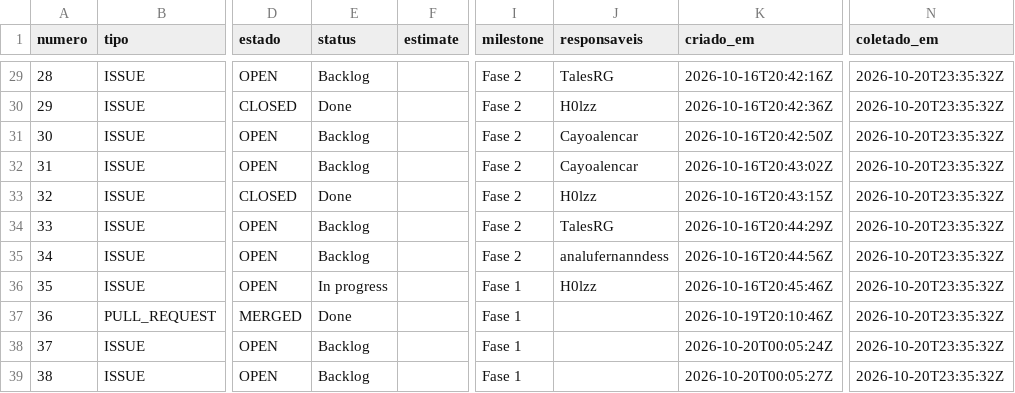
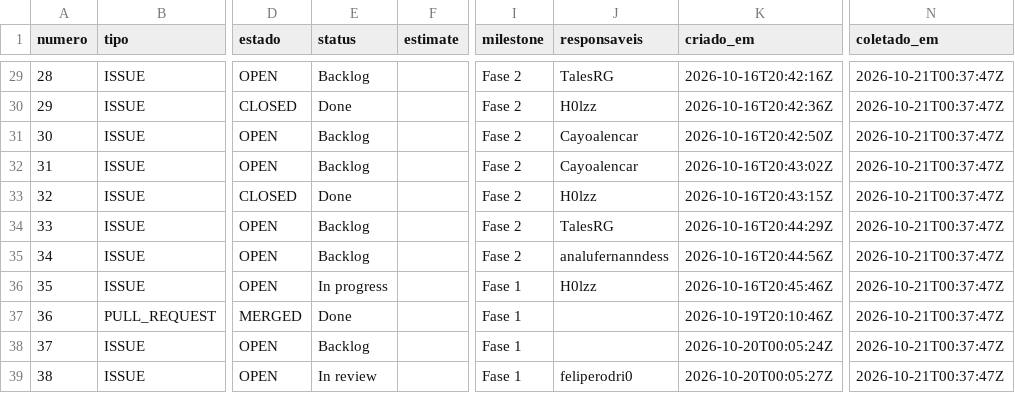
Before and after one commit to FCTE-Qualidade-de-Software-1/2026-2_T02_DOROTHY_JOHSON, a CSV file: data/psm/2026-10-20.csv, drawn as a sheet; only a part is shown, gaps mark what is left out; the diff covers the shown part only; the diff names each change by its address in the sheet, - before the commit and + after, or states it on an @@ line.

```diff
--- a/data/psm/2026-10-20.csv
+++ b/data/psm/2026-10-20.csv
-N29:N39 (coletado_em): 2026-10-20T23:35:32Z
+N29:N39 (coletado_em): 2026-10-21T00:37:47Z
-E39 (status): Backlog
+E39 (status): In review
-J39 (responsaveis): (empty)
+J39 (responsaveis): feliperodri0
```
Also changed, not shown: 27 edited cells elsewhere in this file, data/psm/prs-2026-10-20.csv.
